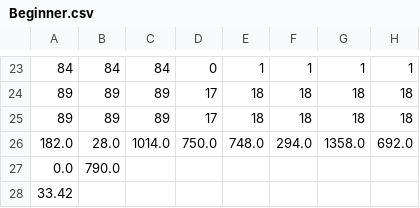
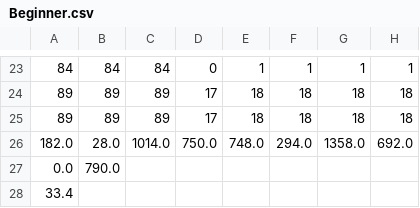
Before and after one commit to Dariusspr/Platformer-JAVA, a CSV file: assets/Levels/Beginner.csv, drawn as a sheet; only a part is shown, gaps mark what is left out; the diff names each change by its address in the sheet, - before the commit and + after, or states it on an @@ line.

```diff
--- a/assets/Levels/Beginner.csv
+++ b/assets/Levels/Beginner.csv
-A28: 33.42
+A28: 33.4
```
Also changed, not shown: assets/Levels/Basic.csv, assets/Levels/Impossible.csv, 6 other files.
